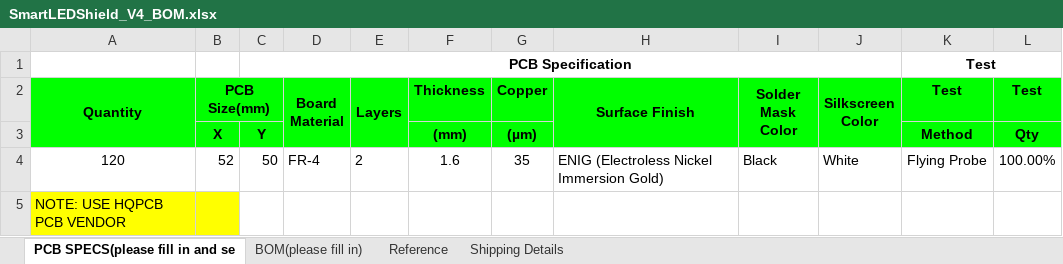
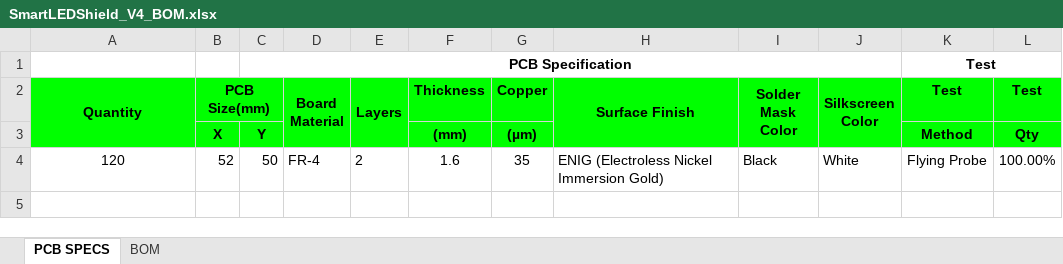
Before and after one commit to pixelmatix/SmartMatrix, an Excel workbook: extras/hardware/SmartLEDShield_V4_BOM.xlsx, sheet PCB SPECS, drawn as a sheet; values as stored, in another font and other column widths than the file's, no borders; the diff names each change by its address in the sheet, - before the commit and + after, or states it on an @@ line.

```diff
--- a/extras/hardware/SmartLEDShield_V4_BOM.xlsx (sheet PCB SPECS)
+++ b/extras/hardware/SmartLEDShield_V4_BOM.xlsx (sheet PCB SPECS)
-sheet tab: PCB SPECS(please fill in and se
+sheet tab: PCB SPECS
-sheet tab: BOM(please fill in)
+sheet tab: BOM
-sheet tab: Reference
-sheet tab: Shipping Details
-row 5: NOTE: USE HQPCB PCB VENDOR
```
Also changed, not shown: sheet BOM, 1 other file.
